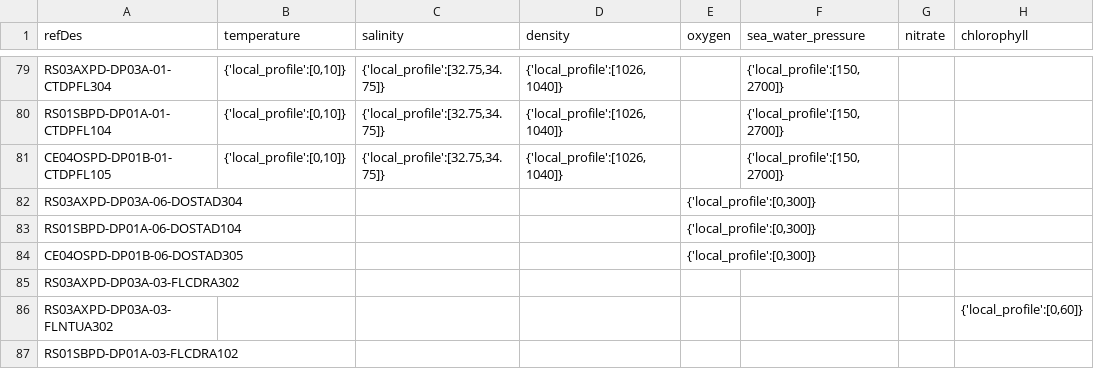
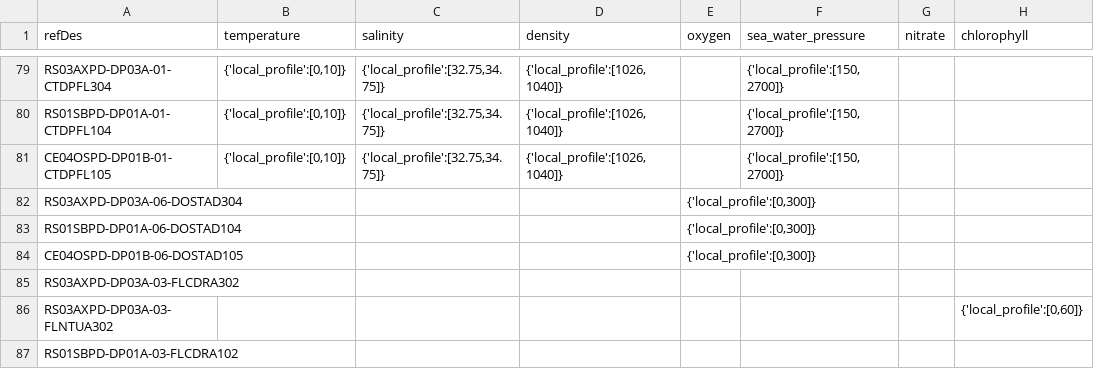
Before and after one commit to OOI-CabledArray/rca-data-tools, a CSV file: rca_data_tools/qaqc/params/localRanges.csv, drawn as a sheet; only a part is shown, gaps mark what is left out; the diff names each change by its address in the sheet, - before the commit and + after, or states it on an @@ line.

Commit message:
DOSTA105 typo correction

```diff
--- a/rca_data_tools/qaqc/params/localRanges.csv
+++ b/rca_data_tools/qaqc/params/localRanges.csv
-A84 (refDes): CE04OSPD-DP01B-06-DOSTAD305
+A84 (refDes): CE04OSPD-DP01B-06-DOSTAD105
```
Also changed, not shown: rca_data_tools/qaqc/params/sitesDictionary.csv.
